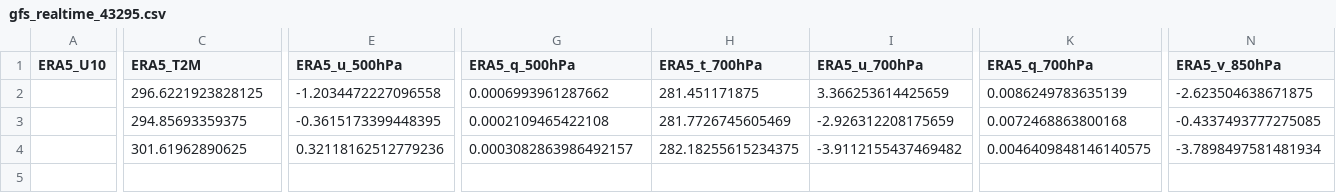
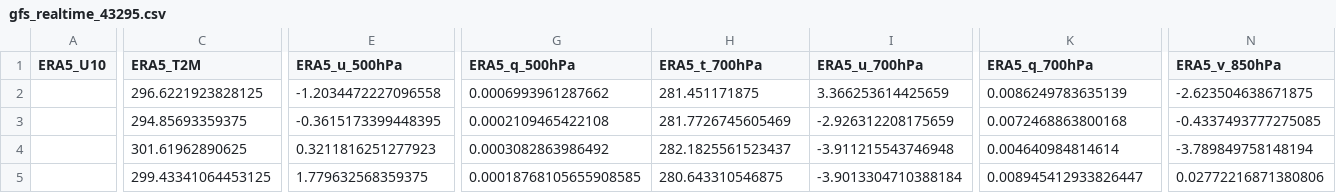
Before and after one commit to Aprameya05/CSIR-Thunderstorm-Bengaluru, a CSV file: data/gfs_realtime_43295.csv, drawn as a sheet; only a part is shown, gaps mark what is left out; rows hold the shown columns only; the diff covers the shown part only; the diff names each change by its address in the sheet, - before the commit and + after, or states it on an @@ line.

```diff
--- a/data/gfs_realtime_43295.csv
+++ b/data/gfs_realtime_43295.csv
-E4 (ERA5_u_500hPa): 0.32118162512779236
+E4 (ERA5_u_500hPa): 0.3211816251277923
-G4 (ERA5_q_500hPa): 0.0003082863986492157
+G4 (ERA5_q_500hPa): 0.0003082863986492
-H4 (ERA5_t_700hPa): 282.18255615234375
+H4 (ERA5_t_700hPa): 282.1825561523437
-I4 (ERA5_u_700hPa): -3.9112155437469482
+I4 (ERA5_u_700hPa): -3.911215543746948
-K4 (ERA5_q_700hPa): 0.0046409848146140575
+K4 (ERA5_q_700hPa): 0.004640984814614
-N4 (ERA5_v_850hPa): -3.7898497581481934
+N4 (ERA5_v_850hPa): -3.789849758148194
+row 5:  | 299.43341064453125 | 1.779632568359375 | 0.00018768105655908585 | 280.643310546875 | -3.9013304710388184 | 0.008945412933826447 | 0.02772216871380806
```
Also changed, not shown: 5 edited cells elsewhere in this file, data/forecast_log.csv, data/upperair_realtime_43295.csv, 7 other files.
